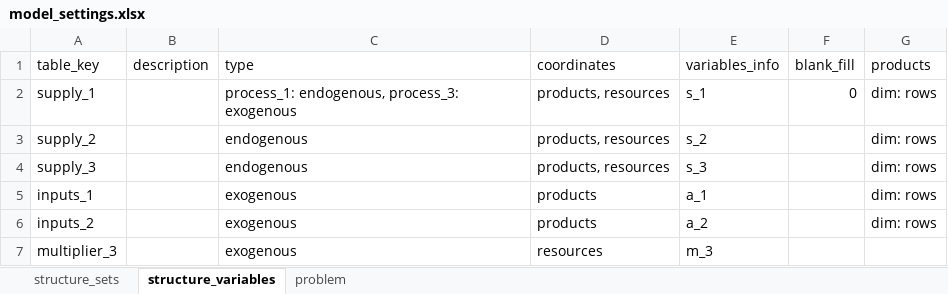
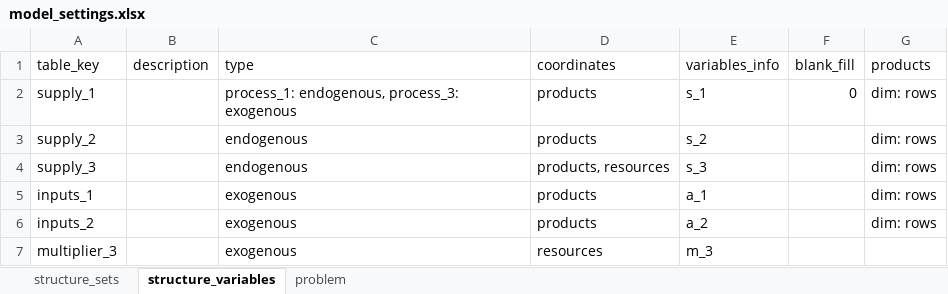
Before and after one commit to pyESM-project/pyesm, an Excel workbook: docs/source/tutorials/sequential_problems/materials/model/model_settings.xlsx, sheet structure_variables, drawn as a sheet; values as stored, in another font and other column widths than the file's, no borders; table styles not drawn; the diff names each change by its address in the sheet, - before the commit and + after, or states it on an @@ line.

Commit message:
Latest changes:
- Fixing the 'sequential' solution mode in Model.run_model() method: modify Core._solve_sequential() algorithm to ensure proper data handling and interaction between numerical problem/s and database. Other changes and helpers to support the sequential solution mode.
- Fixing the related sequential_problem tutorial to test the sequential solution mode. Working.
- Modifying the validation rules for data tables/variables/expressions: now it is possible to define endogenous variables with different combinations of inter-sets variables. It may happen an endogenous variables is indepenent by some inter-problem sets, so this may simplify the workflow and optimizes the database size. Adding necessary helpers and validation routines in Variable, Core, Index and Problem classes.
- Minor style and docstrings changes.

```diff
--- a/docs/source/tutorials/sequential_problems/materials/model/model_settings.xlsx (sheet structure_variables)
+++ b/docs/source/tutorials/sequential_problems/materials/model/model_settings.xlsx (sheet structure_variables)
-D2:D3 (coordinates): products, resources
+D2:D3 (coordinates): products
```
Also changed, not shown: sheet structure_sets, docs/source/tutorials/sequential_problems/materials/model/input_data/input_data.xlsx, 10 other files.
